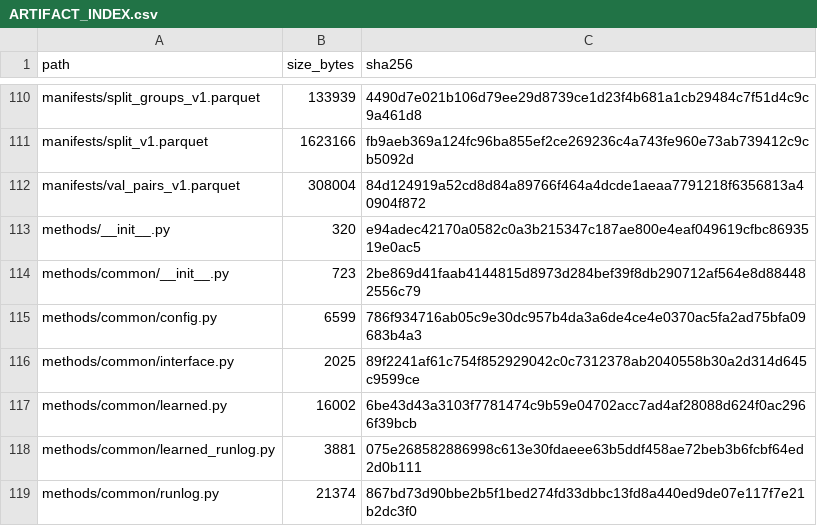
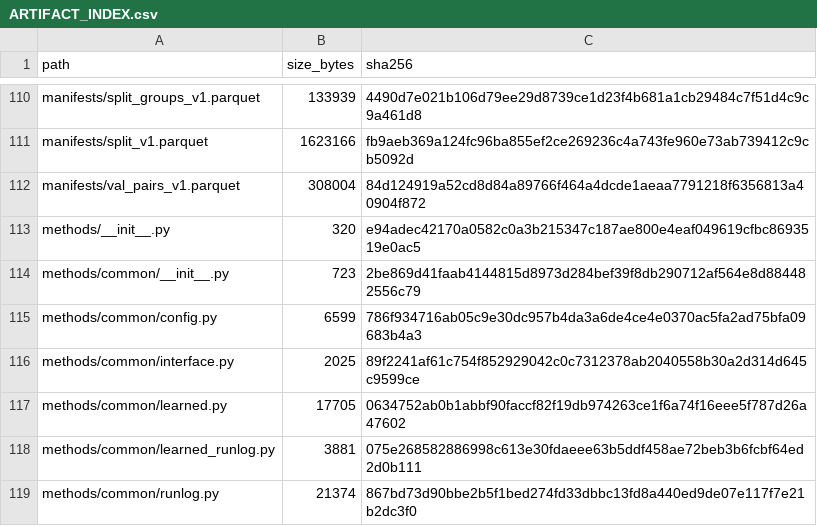
Before and after one commit to COngtuthien/GPAT_TransferBench, a CSV file: outputs/audit/ARTIFACT_INDEX.csv, drawn as a sheet; only a part is shown, gaps mark what is left out; the diff covers the shown part only.

```diff
--- a/outputs/audit/ARTIFACT_INDEX.csv
+++ b/outputs/audit/ARTIFACT_INDEX.csv
@@ -116,3 +116,3 @@ methods/common/config.py,6599,786f934716ab05c9e30dc957b4da3a6de4ce4e0370ac5fa2ad
 methods/common/interface.py,2025,89f2241af61c754f852929042c0c7312378ab2040558b30a2d314d645c9599ce
-methods/common/learned.py,16002,6be43d43a3103f7781474c9b59e04702acc7ad4af28088d624f0ac2966f39bcb
+methods/common/learned.py,17705,0634752ab0b1abbf90faccf82f19db974263ce1f6a74f16eee5f787d26a47602
 methods/common/learned_runlog.py,3881,075e268582886998c613e30fdaeee63b5ddf458ae72beb3b6fcbf64ed2d0b111
```
Also changed, not shown: 12 added rows and 2 edited cells elsewhere in this file, 15 other files.
